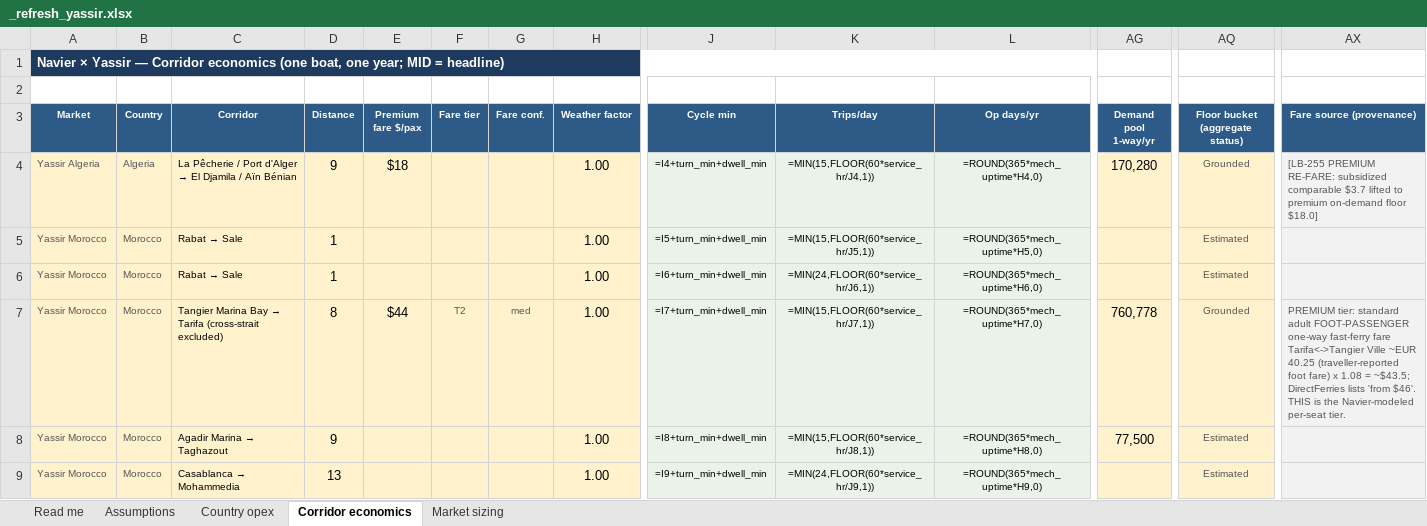
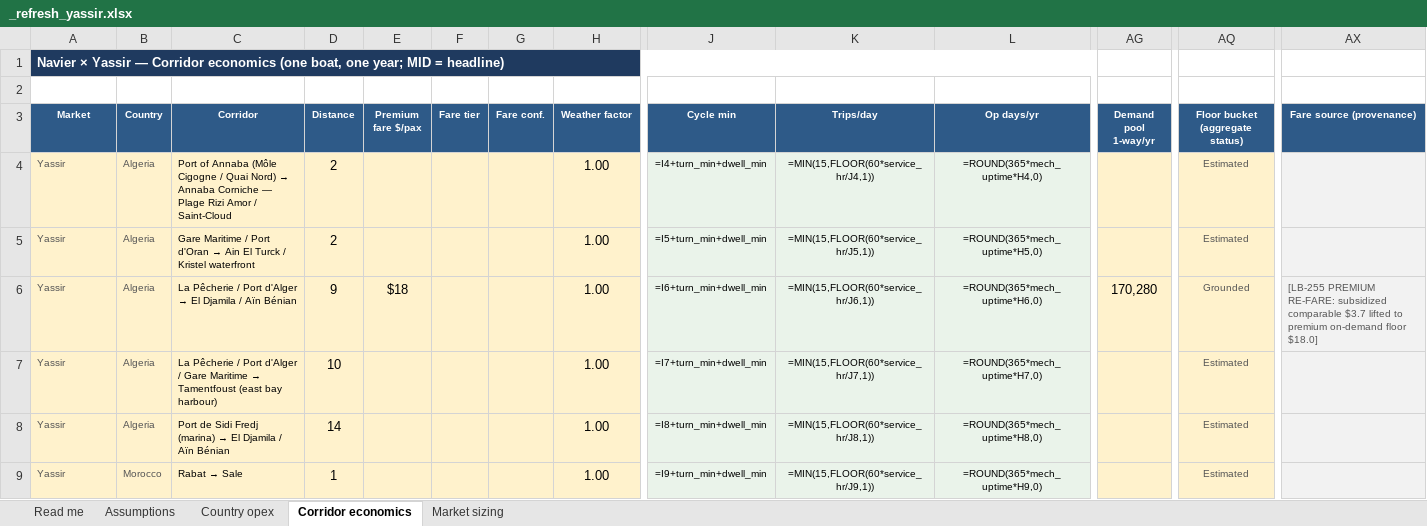
Before and after one commit to jaideepdhanoa/navier-atlas, an Excel workbook: finance/_refresh_yassir.xlsx, sheet Corridor economics, drawn as a sheet; only a part is shown, gaps mark what is left out; values as stored, in another font and other column widths than the file's, no borders; formulas without a stored value are shown as written; the diff covers the shown part only; the diff names each change by its address in the sheet, - before the commit and + after, or states it on an @@ line.

Commit message:
grok(yassir): 4-market economics cascade + growth_case splice (deck gate)
Preflight country-reference (MA/TN/DZ/SN, CAPEX $600K). Full cascade
aggregate→growth→splice over Morocco/Tunisia/Algeria/Senegal. Hub floor
34 boats / $10.8M rev / $115.8M pool replaces stale 43-boat / $111M splice
in both data-clean and partner-pitch yassir.json. Sidecar + local sheet
built; Drive publish pending OAuth tokens.

```diff
--- a/finance/_refresh_yassir.xlsx (sheet Corridor economics)
+++ b/finance/_refresh_yassir.xlsx (sheet Corridor economics)
-A4 (Market): Yassir Algeria
+A4 (Market): Yassir
@@ C4 (Corridor): La Pêcherie / Port d'Alger → El Djamila / Aïn Bénian → Port of Annaba (Môle Cigogne / Quai Nord) → Annaba Corniche — Plage Rizi Amor / Saint-Cloud @@
-D4 (Distance): 9
+D4 (Distance): 2
-E4 (Premium fare $/pax): $18
+E4 (Premium fare $/pax): (empty)
-AG4 (Demand pool 1-way/yr): 170,280
+AG4 (Demand pool 1-way/yr): (empty)
-AQ4 (Floor bucket (aggregate status)): Grounded
+AQ4 (Floor bucket (aggregate status)): Estimated
-AX4 (Fare source (provenance)): [LB-255 PREMIUM RE-FARE: subsidized comparable $3.7 lifted to premium on-demand floor $18.0]
+AX4 (Fare source (provenance)): (empty)
-A5:A9 (Market): Yassir Morocco
+A5:A9 (Market): Yassir
-B5:B8 (Country): Morocco
+B5:B8 (Country): Algeria
@@ C5 (Corridor): Rabat → Sale → Gare Maritime / Port d'Oran → Ain El Turck / Kristel waterfront @@
-D5 (Distance): 1
+D5 (Distance): 2
@@ C6 (Corridor): Rabat → Sale → La Pêcherie / Port d'Alger → El Djamila / Aïn Bénian @@
-D6 (Distance): 1
+D6 (Distance): 9
-E6 (Premium fare $/pax): (empty)
+E6 (Premium fare $/pax): $18
-K6 (Trips/day): =MIN(24,FLOOR(60*service_hr/J6,1))
+K6 (Trips/day): =MIN(15,FLOOR(60*service_hr/J6,1))
-AG6 (Demand pool 1-way/yr): (empty)
+AG6 (Demand pool 1-way/yr): 170,280
-AQ6 (Floor bucket (aggregate status)): Estimated
+AQ6 (Floor bucket (aggregate status)): Grounded
-AX6 (Fare source (provenance)): (empty)
+AX6 (Fare source (provenance)): [LB-255 PREMIUM RE-FARE: subsidized comparable $3.7 lifted to premium on-demand floor $18.0]
@@ C7 (Corridor): Tangier Marina Bay → Tarifa (cross-strait excluded) → La Pêcherie / Port d'Alger / Gare Maritime → Tamentfoust (east bay harbour) @@
-D7 (Distance): 8
+D7 (Distance): 10
-E7 (Premium fare $/pax): $44
+E7 (Premium fare $/pax): (empty)
-F7 (Fare tier): T2
+F7 (Fare tier): (empty)
-G7 (Fare conf.): med
+G7 (Fare conf.): (empty)
-AG7 (Demand pool 1-way/yr): 760,778
+AG7 (Demand pool 1-way/yr): (empty)
-AQ7 (Floor bucket (aggregate status)): Grounded
+AQ7 (Floor bucket (aggregate status)): Estimated
-AX7 (Fare source (provenance)): PREMIUM tier: standard adult FOOT-PASSENGER one-way fast-ferry fare Tarifa<->Tangier Ville ~EUR 40.25 (traveller-reported foot fare) x 1.08 = ~$43.5; DirectFerries lists 'from $46'. THIS is the Navier-modeled per-seat tier.
+AX7 (Fare source (provenance)): (empty)
@@ C8 (Corridor): Agadir Marina → Taghazout → Port de Sidi Fredj (marina) → El Djamila / Aïn Bénian @@
-D8 (Distance): 9
+D8 (Distance): 14
-AG8 (Demand pool 1-way/yr): 77,500
+AG8 (Demand pool 1-way/yr): (empty)
@@ C9 (Corridor): Casablanca → Mohammedia → Rabat → Sale @@
-D9 (Distance): 13
+D9 (Distance): 1
-K9 (Trips/day): =MIN(24,FLOOR(60*service_hr/J9,1))
+K9 (Trips/day): =MIN(15,FLOOR(60*service_hr/J9,1))
```
Also changed, not shown: 10 added rows, 3 removed rows and 101 edited cells elsewhere in this sheet, sheet Country opex, sheet Market sizing, 8 other files.
